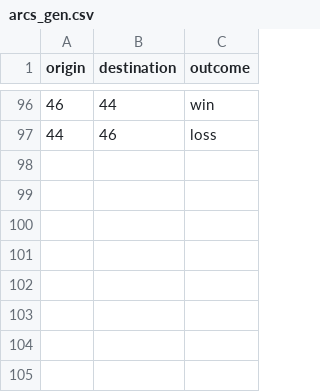
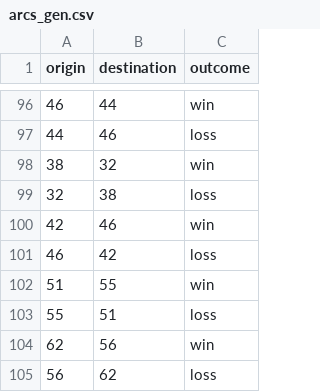
Before and after one commit to phillipsm/ncaa_2013, a CSV file: web/arcs_gen.csv, drawn as a sheet; only a part is shown, gaps mark what is left out.

Commit message:
added round 4 data

```diff
--- a/web/arcs_gen.csv
+++ b/web/arcs_gen.csv
@@ -97 +97,9 @@ origin,destination,outcome
 44,46,loss
+38,32,win
+32,38,loss
+42,46,win
+46,42,loss
+51,55,win
+55,51,loss
+62,56,win
+56,62,loss
```
Also changed, not shown: 1 other file.
